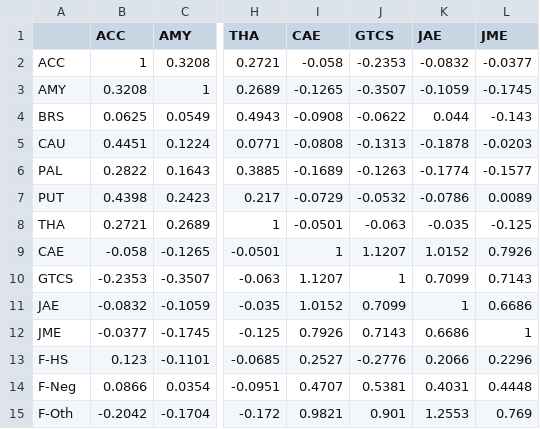
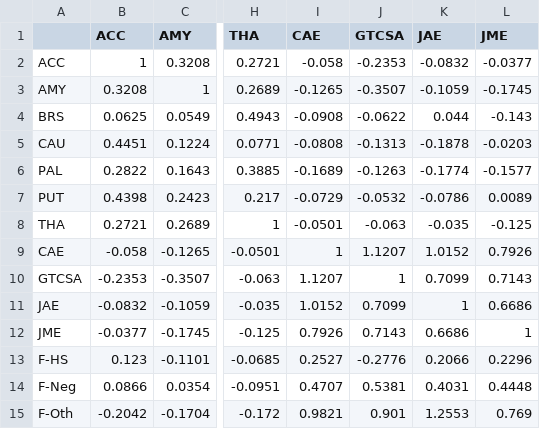
Before and after one commit to jcbsar/PhD-Thesis_Code, a CSV file: Chapter_03_Genomic_SEM/01_standalone_LDSC/data/figure_3_1B_rg_matrix.csv, drawn as a sheet; only a part is shown, gaps mark what is left out; the diff names each change by its address in the sheet, - before the commit and + after, or states it on an @@ line.

Commit message:
Fix header formatting in rg_matrix.csv

```diff
--- a/Chapter_03_Genomic_SEM/01_standalone_LDSC/data/figure_3_1B_rg_matrix.csv
+++ b/Chapter_03_Genomic_SEM/01_standalone_LDSC/data/figure_3_1B_rg_matrix.csv
-J1: GTCS
+J1: GTCSA
-A10: GTCS
+A10: GTCSA
```
